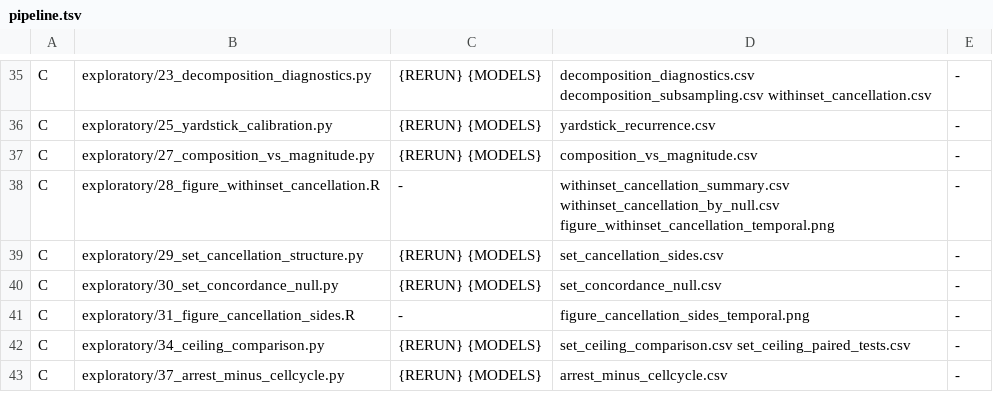
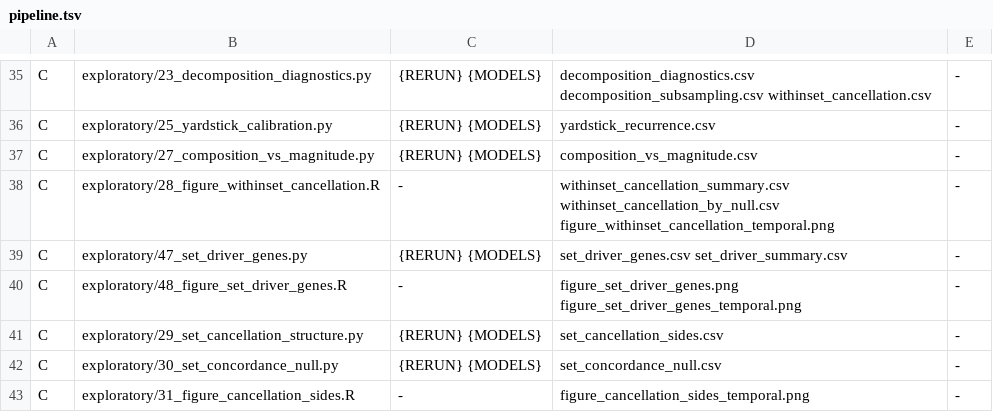
Before and after one commit to avelar-ageing/senescence_stress, a TSV file: bulk_RNA_seq/pipeline.tsv, drawn as a sheet; only a part is shown, gaps mark what is left out; the shorter side is filled out with more unchanged rows.

```diff
--- a/bulk_RNA_seq/pipeline.tsv
+++ b/bulk_RNA_seq/pipeline.tsv
@@ -38,2 +38,4 @@ C	exploratory/27_composition_vs_magnitude.py	{RERUN} {MODELS}	composition_vs_mag
 C	exploratory/28_figure_withinset_cancellation.R	-	withinset_cancellation_summary.csv withinset_cancellation_by_null.csv figure_withinset_cancellation_temporal.png	-
+C	exploratory/47_set_driver_genes.py	{RERUN} {MODELS}	set_driver_genes.csv set_driver_summary.csv	-
+C	exploratory/48_figure_set_driver_genes.R	-	figure_set_driver_genes.png figure_set_driver_genes_temporal.png	-
 C	exploratory/29_set_cancellation_structure.py	{RERUN} {MODELS}	set_cancellation_sides.csv	-
```
Also changed, not shown: bulk_RNA_seq/provenance.csv, 4 other files.
